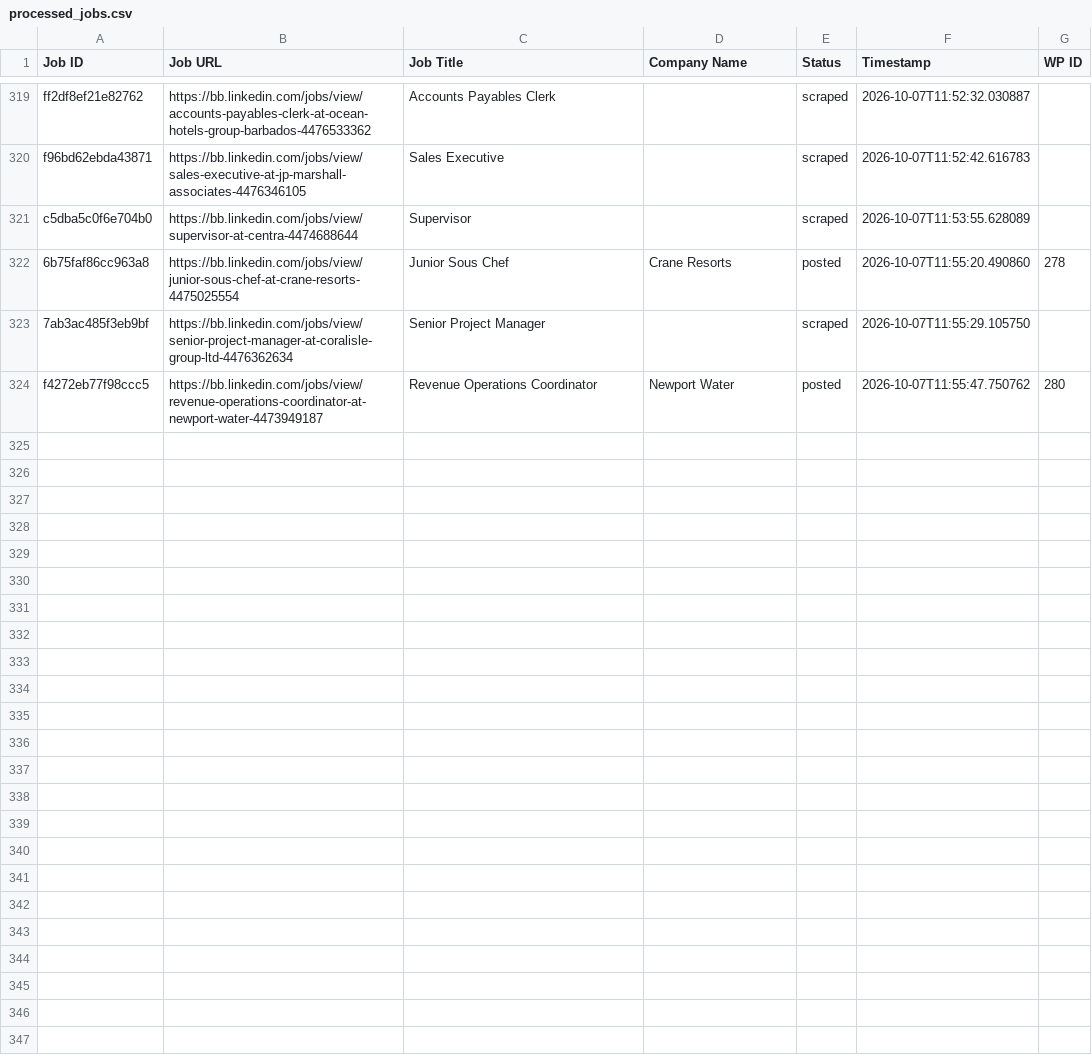
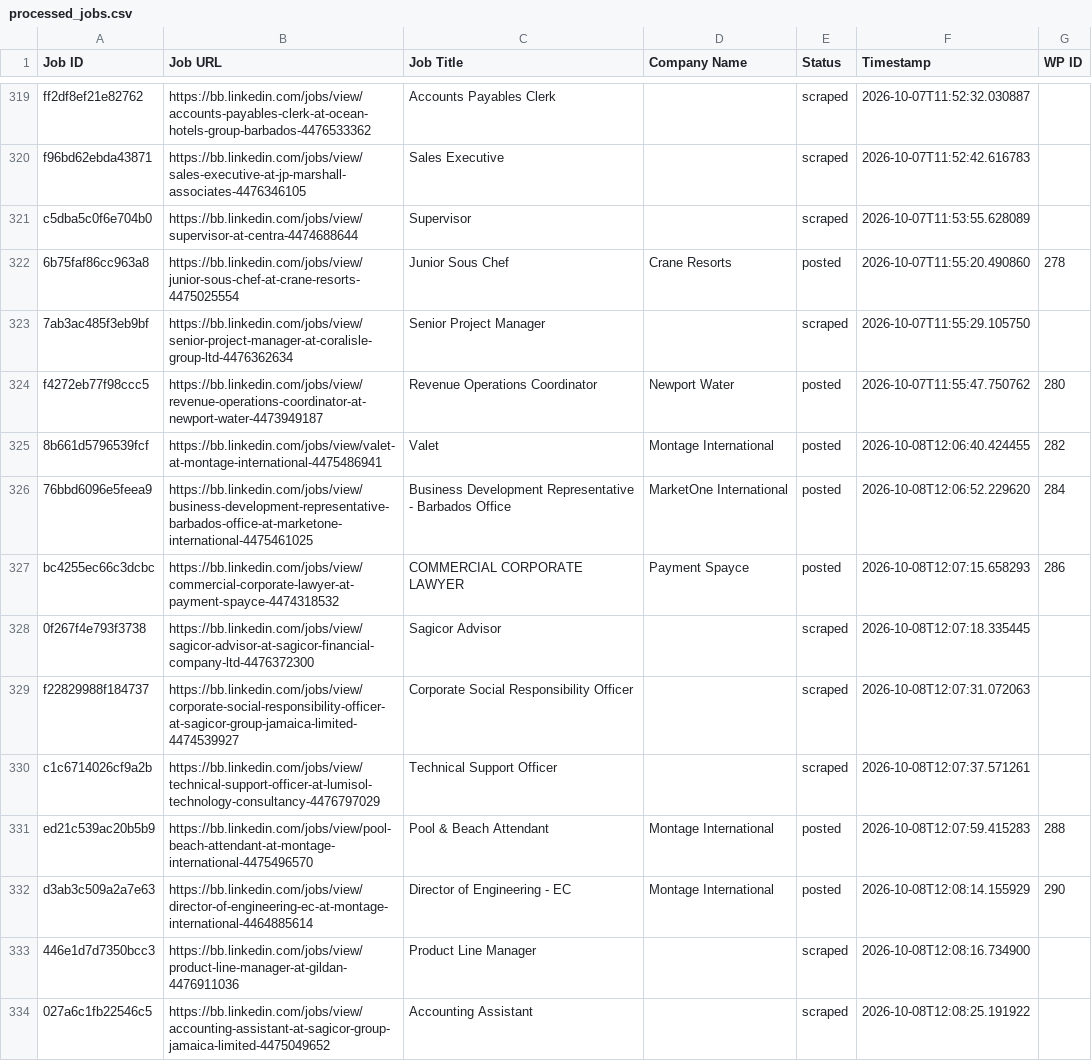
Before and after one commit to vindoky/bb, a CSV file: processed_jobs.csv, drawn as a sheet; only a part is shown, gaps mark what is left out; the diff names each change by its address in the sheet, - before the commit and + after, or states it on an @@ line.

```diff
--- a/processed_jobs.csv
+++ b/processed_jobs.csv
+row 325: 8b661d5796539fcf | https://bb.linkedin.com/jobs/view/valet-at-montage-international-4475486941 | Valet | Montage International | posted | 2026-10-08T12:06:40.424455 | 282
+row 326: 76bbd6096e5feea9 | https://bb.linkedin.com/jobs/view/business-development-representative-barbados-office-at-marketone-international-4475461025 | Business Development Representative - Barbados Office | MarketOne International | posted | 2026-10-08T12:06:52.229620 | 284
+row 327: bc4255ec66c3dcbc | https://bb.linkedin.com/jobs/view/commercial-corporate-lawyer-at-payment-spayce-4474318532 | COMMERCIAL CORPORATE LAWYER | Payment Spayce | posted | 2026-10-08T12:07:15.658293 | 286
+row 328: 0f267f4e793f3738 | https://bb.linkedin.com/jobs/view/sagicor-advisor-at-sagicor-financial-company-ltd-4476372300 | Sagicor Advisor |  | scraped | 2026-10-08T12:07:18.335445
+row 329: f22829988f184737 | https://bb.linkedin.com/jobs/view/corporate-social-responsibility-officer-at-sagicor-group-jamaica-limited-4474539927 | Corporate Social Responsibility Officer |  | scraped | 2026-10-08T12:07:31.072063
+row 330: c1c6714026cf9a2b | https://bb.linkedin.com/jobs/view/technical-support-officer-at-lumisol-technology-consultancy-4476797029 | Technical Support Officer |  | scraped | 2026-10-08T12:07:37.571261
+row 331: ed21c539ac20b5b9 | https://bb.linkedin.com/jobs/view/pool-beach-attendant-at-montage-international-4475496570 | Pool & Beach Attendant | Montage International | posted | 2026-10-08T12:07:59.415283 | 288
+row 332: d3ab3c509a2a7e63 | https://bb.linkedin.com/jobs/view/director-of-engineering-ec-at-montage-international-4464885614 | Director of Engineering - EC | Montage International | posted | 2026-10-08T12:08:14.155929 | 290
+row 333: 446e1d7d7350bcc3 | https://bb.linkedin.com/jobs/view/product-line-manager-at-gildan-4476911036 | Product Line Manager |  | scraped | 2026-10-08T12:08:16.734900
+row 334: 027a6c1fb22546c5 | https://bb.linkedin.com/jobs/view/accounting-assistant-at-sagicor-group-jamaica-limited-4475049652 | Accounting Assistant |  | scraped | 2026-10-08T12:08:25.191922
```
